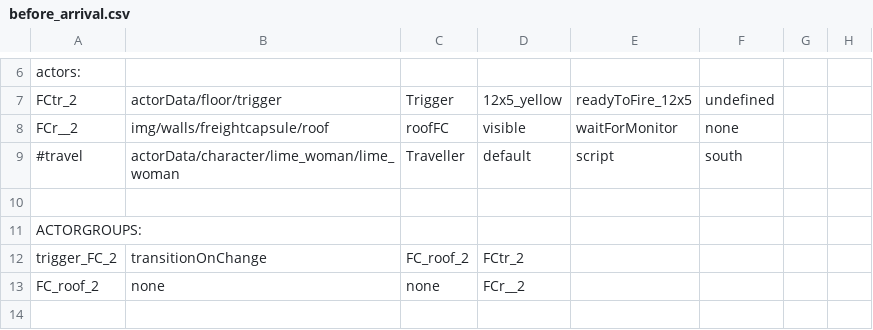
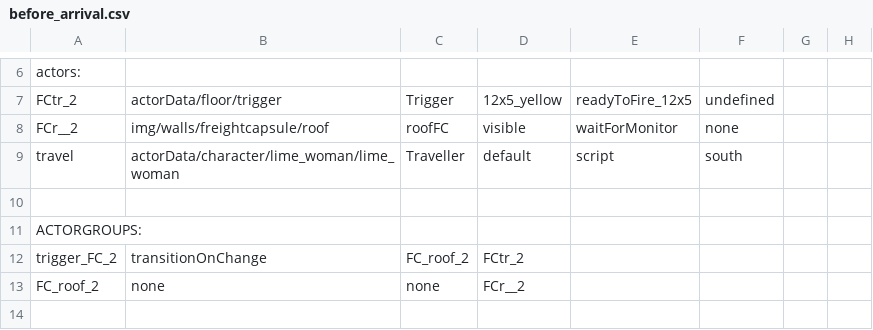
Before and after one commit to WolfgangBischoff/Ceres, a CSV file: src/main/resources/level/transporter/before_arrival.csv, drawn as a sheet; only a part is shown, gaps mark what is left out; the diff names each change by its address in the sheet, - before the commit and + after, or states it on an @@ line.

```diff
--- a/src/main/resources/level/transporter/before_arrival.csv
+++ b/src/main/resources/level/transporter/before_arrival.csv
-A9: #travel
+A9: travel
```
Also changed, not shown: src/main/resources/actorData/character/technician/technician.csv, src/main/resources/actorData/transporter/reactor/reactor.csv, 4 other files.
